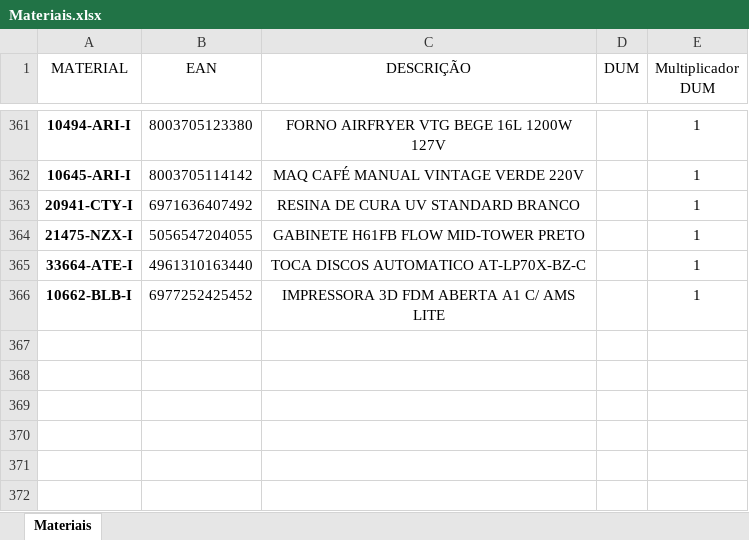
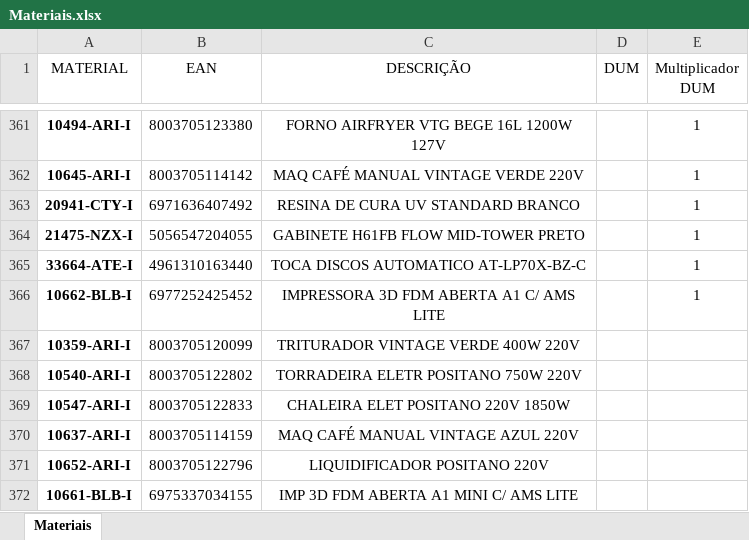
Before and after one commit to pontesasp/conferencia-dados, an Excel workbook: Materiais.xlsx, sheet Materiais, drawn as a sheet; only a part is shown, gaps mark what is left out; values as stored, in another font and other column widths than the file's, no borders; the diff names each change by its address in the sheet, - before the commit and + after, or states it on an @@ line.

Commit message:
Add files via upload
atualizar Materiais

```diff
--- a/Materiais.xlsx (sheet Materiais)
+++ b/Materiais.xlsx (sheet Materiais)
+row 367: 10359-ARI-I | 8003705120099 | TRITURADOR VINTAGE VERDE 400W 220V
+row 368: 10540-ARI-I | 8003705122802 | TORRADEIRA ELETR POSITANO 750W 220V
+row 369: 10547-ARI-I | 8003705122833 | CHALEIRA ELET POSITANO 220V 1850W
+row 370: 10637-ARI-I | 8003705114159 | MAQ CAFÉ MANUAL VINTAGE AZUL 220V
+row 371: 10652-ARI-I | 8003705122796 | LIQUIDIFICADOR POSITANO 220V
+row 372: 10661-BLB-I | 6975337034155 | IMP 3D FDM ABERTA A1 MINI C/ AMS LITE
```
